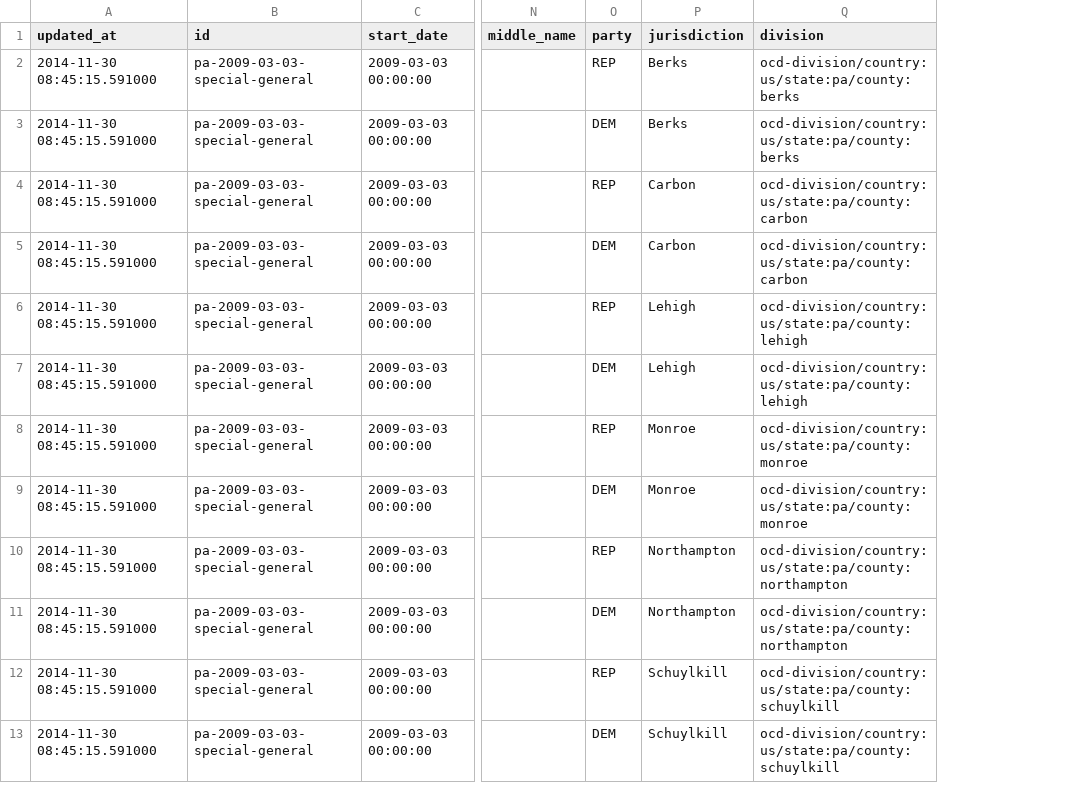
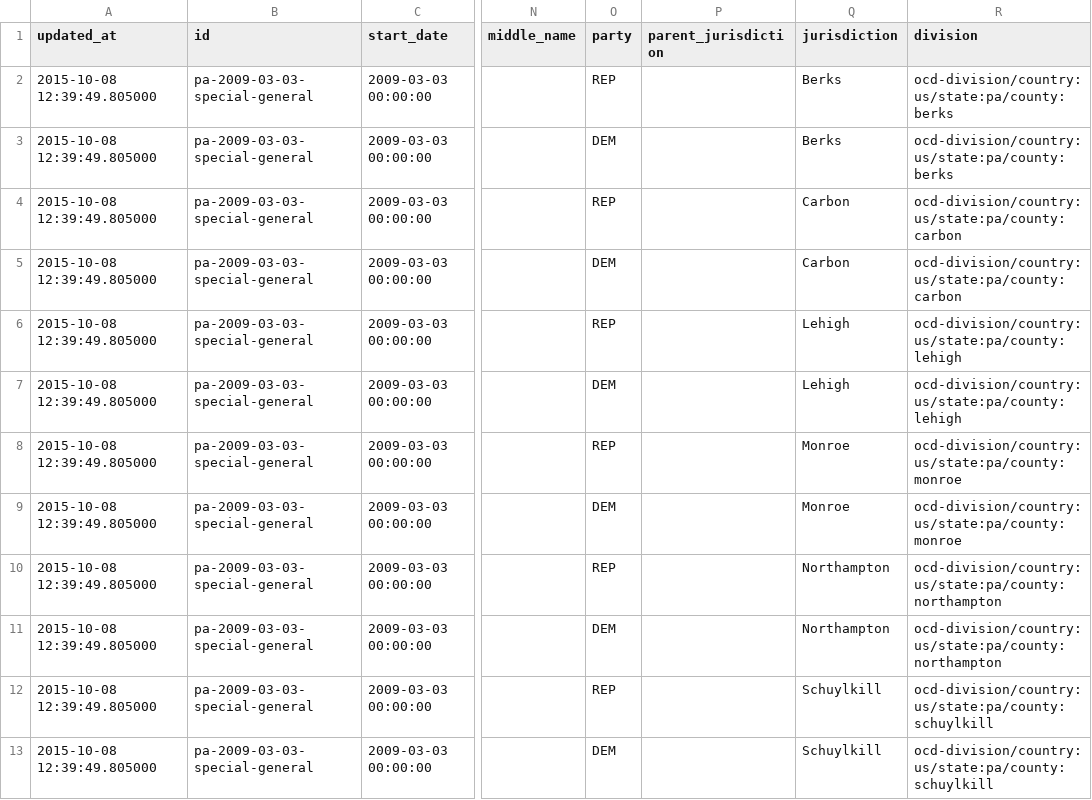
Before and after one commit to openelections/openelections-results-pa, a CSV file: raw/20090303__pa__general__county__raw.csv, drawn as a sheet; only a part is shown, gaps mark what is left out; the diff names each change by its address in the sheet, - before the commit and + after, or states it on an @@ line.

```diff
--- a/raw/20090303__pa__general__county__raw.csv
+++ b/raw/20090303__pa__general__county__raw.csv
+column P (parent_jurisdiction), empty
-A2:A13 (updated_at): 2014-11-30 08:45:15.591000
+A2:A13 (updated_at): 2015-10-08 12:39:49.805000
```
Also changed, not shown: raw/20010320__pa__general__county__raw.csv, raw/20031104__pa__general__county__raw.csv, 32 other files.
